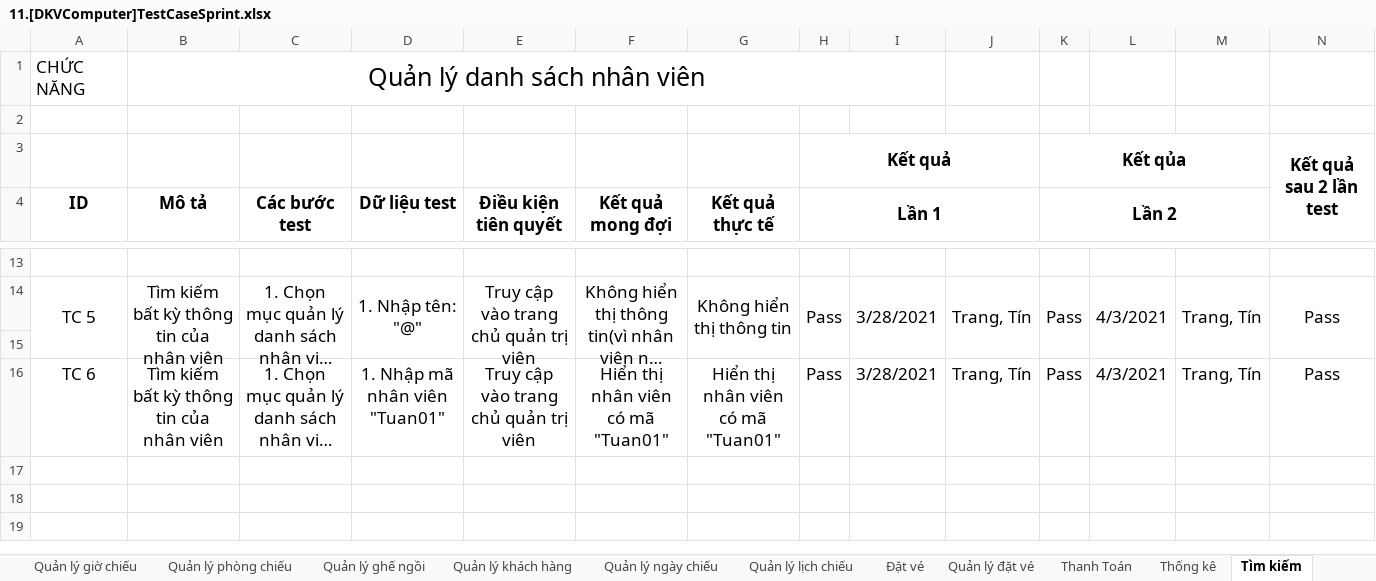
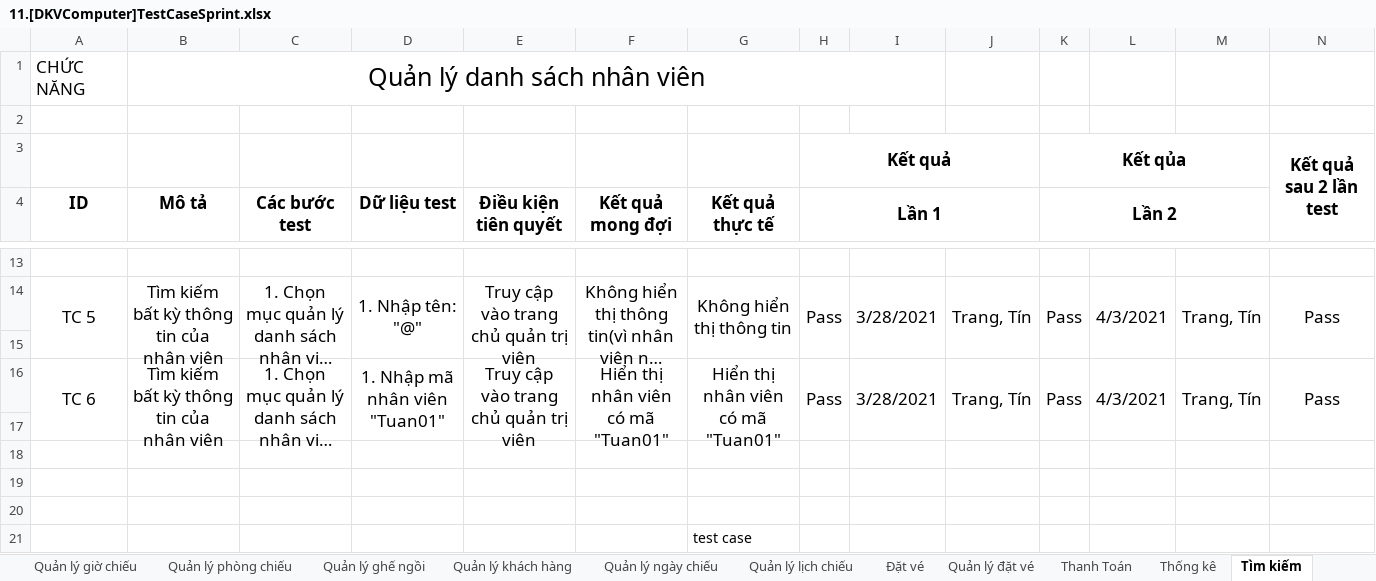
Before and after one commit to TrangPham99/testcase, an Excel workbook: 11.[DKVComputer]TestCaseSprint.xlsx, sheet Tìm kiếm, drawn as a sheet; only a part is shown, gaps mark what is left out; long unchanged cells end in …; values as stored, in another font and other column widths than the file's, no borders; the diff names each change by its address in the sheet, - before the commit and + after, or states it on an @@ line.

Commit message:
add

```diff
--- a/11.[DKVComputer]TestCaseSprint.xlsx (sheet Tìm kiếm)
+++ b/11.[DKVComputer]TestCaseSprint.xlsx (sheet Tìm kiếm)
+A16:A17 merged
+B16:B17 merged
+C16:C17 merged
+D16:D17 merged
+E16:E17 merged
+F16:F17 merged
+G16:G17 merged
+H16:H17 merged
+I16:I17 merged
+J16:J17 merged
+K16:K17 merged
+L16:L17 merged
+M16:M17 merged
+N16:N17 merged
+row 17: (empty)
+row 18: (empty)
+row 19: (empty)
+row 20: (empty)
+row 21:  |  |  |  |  |  | test case
```
